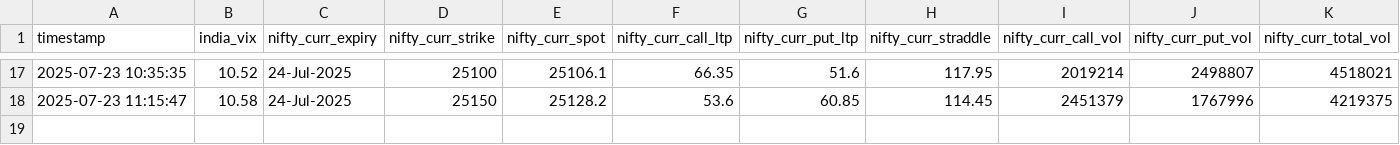
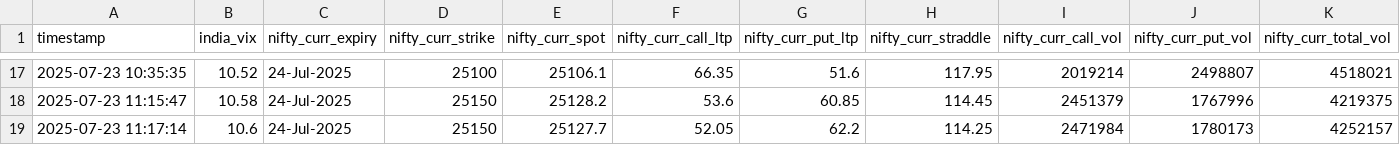
Before and after one commit to sureshugeology-stock/nse_ivp_live_monitor_2.0, a CSV file: static/atm_straddle_combined.csv, drawn as a sheet; only a part is shown, gaps mark what is left out; rows hold the shown columns only; the diff names each change by its address in the sheet, - before the commit and + after, or states it on an @@ line.

```diff
--- a/static/atm_straddle_combined.csv
+++ b/static/atm_straddle_combined.csv
+row 19: 2025-07-23 11:17:14 | 10.6 | 24-Jul-2025 | 25150 | 25127.7 | 52.05 | 62.2 | 114.25 | 2471984 | 1780173 | 4252157
```
Also changed, not shown: 2 other files.
